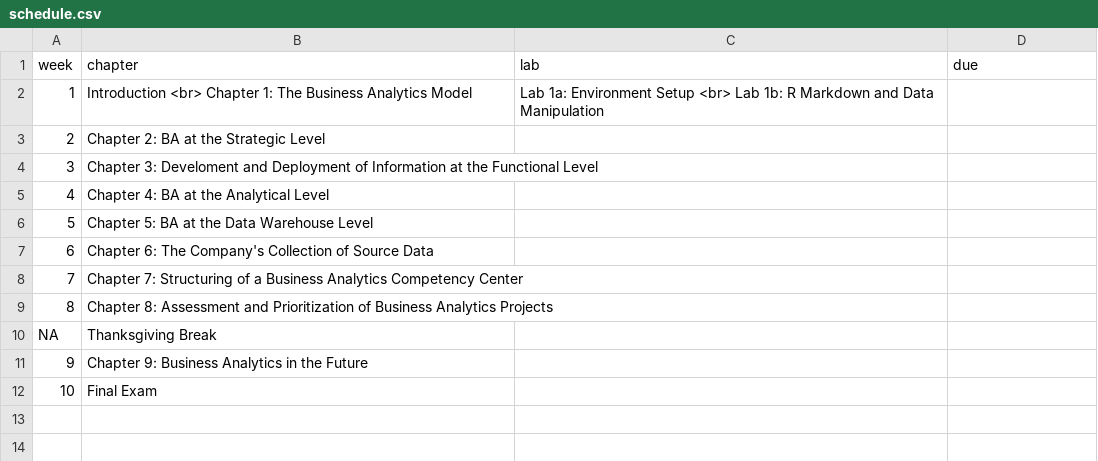
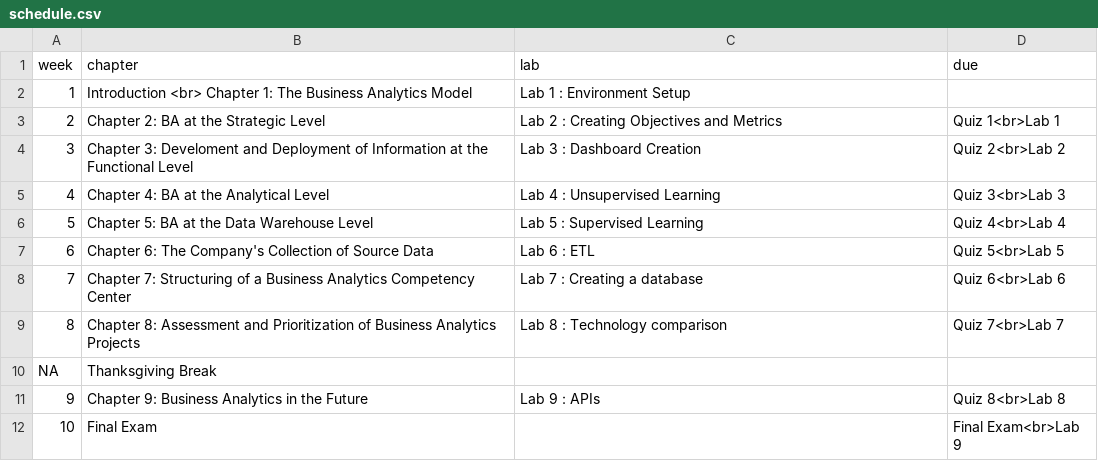
Before and after one commit to is6481/course_info, a CSV file: schedule.csv, drawn as a sheet.

Commit message:
Update schedule

```diff
--- a/schedule.csv
+++ b/schedule.csv
@@ -1,12 +1,12 @@
 week,chapter,lab,due
-1,Introduction <br> Chapter 1: The Business Analytics Model,Lab 1a: Environment Setup <br> Lab 1b: R Markdown and Data Manipulation,
-2,Chapter 2: BA at the Strategic Level,,
-3,Chapter 3: Develoment and Deployment of Information at the Functional Level,,
-4,Chapter 4: BA at the Analytical Level,,
-5,Chapter 5: BA at the Data Warehouse Level,,
-6,Chapter 6: The Company's Collection of Source Data,,
-7,Chapter 7: Structuring of a Business Analytics Competency Center,,
-8,Chapter 8: Assessment and Prioritization of Business Analytics Projects,,
+1,Introduction <br> Chapter 1: The Business Analytics Model,Lab 1 : Environment Setup,
+2,Chapter 2: BA at the Strategic Level,Lab 2 : Creating Objectives and Metrics,Quiz 1<br>Lab 1
+3,Chapter 3: Develoment and Deployment of Information at the Functional Level,Lab 3 : Dashboard Creation,Quiz 2<br>Lab 2
+4,Chapter 4: BA at the Analytical Level,Lab 4 : Unsupervised Learning,Quiz 3<br>Lab 3
+5,Chapter 5: BA at the Data Warehouse Level,Lab 5 : Supervised Learning,Quiz 4<br>Lab 4
+6,Chapter 6: The Company's Collection of Source Data,Lab 6 : ETL,Quiz 5<br>Lab 5
+7,Chapter 7: Structuring of a Business Analytics Competency Center,Lab 7 : Creating a database,Quiz 6<br>Lab 6
+8,Chapter 8: Assessment and Prioritization of Business Analytics Projects,Lab 8 : Technology comparison,Quiz 7<br>Lab 7
 NA,Thanksgiving Break,,
-9,Chapter 9: Business Analytics in the Future,,
-10,Final Exam,,
+9,Chapter 9: Business Analytics in the Future,Lab 9 : APIs,Quiz 8<br>Lab 8
+10,Final Exam,,Final Exam<br>Lab 9
```
